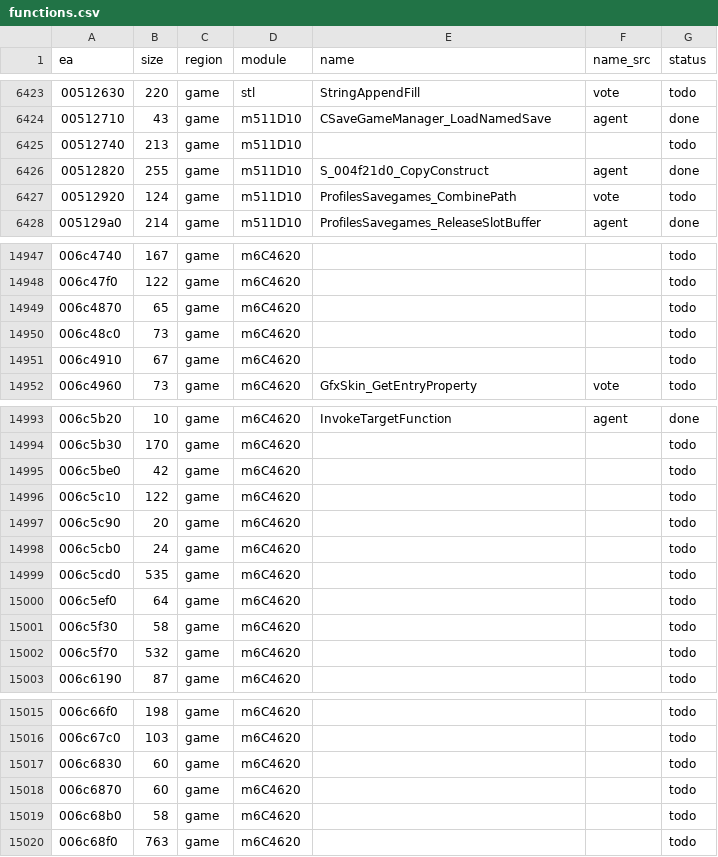
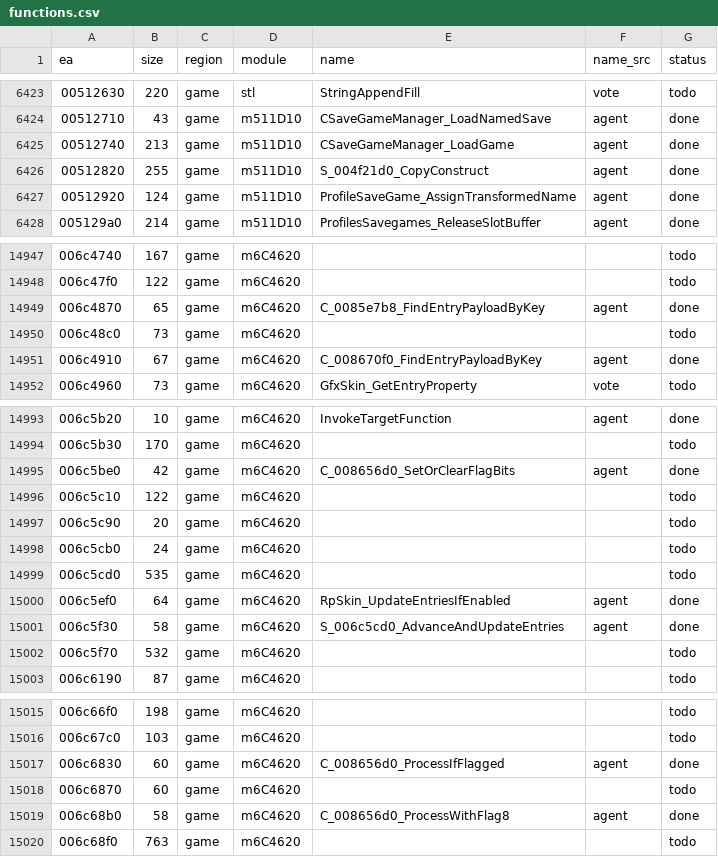
Before and after one commit to eonflux7/csf-re, a CSV file: db/functions.csv, drawn as a sheet; only a part is shown, gaps mark what is left out; the diff covers the shown part only.

```diff
--- a/db/functions.csv
+++ b/db/functions.csv
@@ -6424,5 +6424,5 @@ ea,size,region,module,name,name_src,status
 00512710,43,game,m511D10,CSaveGameManager_LoadNamedSave,agent,done
-00512740,213,game,m511D10,,,todo
+00512740,213,game,m511D10,CSaveGameManager_LoadGame,agent,done
 00512820,255,game,m511D10,S_004f21d0_CopyConstruct,agent,done
-00512920,124,game,m511D10,ProfilesSavegames_CombinePath,vote,todo
+00512920,124,game,m511D10,ProfileSaveGame_AssignTransformedName,agent,done
 005129a0,214,game,m511D10,ProfilesSavegames_ReleaseSlotBuffer,agent,done
@@ -14948,5 +14948,5 @@ ea,size,region,module,name,name_src,status
 006c47f0,122,game,m6C4620,,,todo
-006c4870,65,game,m6C4620,,,todo
+006c4870,65,game,m6C4620,C_0085e7b8_FindEntryPayloadByKey,agent,done
 006c48c0,73,game,m6C4620,,,todo
-006c4910,67,game,m6C4620,,,todo
+006c4910,67,game,m6C4620,C_008670f0_FindEntryPayloadByKey,agent,done
 006c4960,73,game,m6C4620,GfxSkin_GetEntryProperty,vote,todo
@@ -14994,3 +14994,3 @@ ea,size,region,module,name,name_src,status
 006c5b30,170,game,m6C4620,,,todo
-006c5be0,42,game,m6C4620,,,todo
+006c5be0,42,game,m6C4620,C_008656d0_SetOrClearFlagBits,agent,done
 006c5c10,122,game,m6C4620,,,todo
@@ -14999,4 +14999,4 @@ ea,size,region,module,name,name_src,status
 006c5cd0,535,game,m6C4620,,,todo
-006c5ef0,64,game,m6C4620,,,todo
-006c5f30,58,game,m6C4620,,,todo
+006c5ef0,64,game,m6C4620,RpSkin_UpdateEntriesIfEnabled,agent,done
+006c5f30,58,game,m6C4620,S_006c5cd0_AdvanceAndUpdateEntries,agent,done
 006c5f70,532,game,m6C4620,,,todo
@@ -15016,5 +15016,5 @@ ea,size,region,module,name,name_src,status
 006c67c0,103,game,m6C4620,,,todo
-006c6830,60,game,m6C4620,,,todo
+006c6830,60,game,m6C4620,C_008656d0_ProcessIfFlagged,agent,done
 006c6870,60,game,m6C4620,,,todo
-006c68b0,58,game,m6C4620,,,todo
+006c68b0,58,game,m6C4620,C_008656d0_ProcessWithFlag8,agent,done
 006c68f0,763,game,m6C4620,,,todo
```
Also changed, not shown: 17 edited cells elsewhere in this file, 16 other files.
